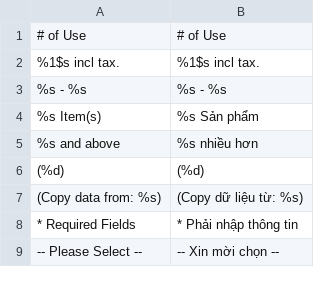
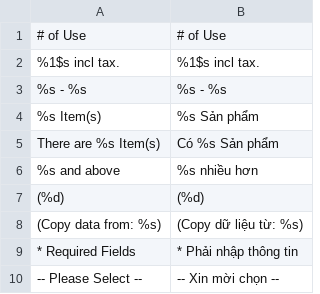
Before and after one commit to jmendozacu/watchshop, a CSV file: app/locale/vi_VN/Mage_Catalog.csv, drawn as a sheet; only a part is shown.

```diff
--- a/app/locale/vi_VN/Mage_Catalog.csv
+++ b/app/locale/vi_VN/Mage_Catalog.csv
@@ -4,2 +4,3 @@
 "%s Item(s)","%s Sản phẩm"
+"There are %s Item(s)","Có %s Sản phẩm"
 "%s and above","%s nhiều hơn"
```
Also changed, not shown: 11 other files.
